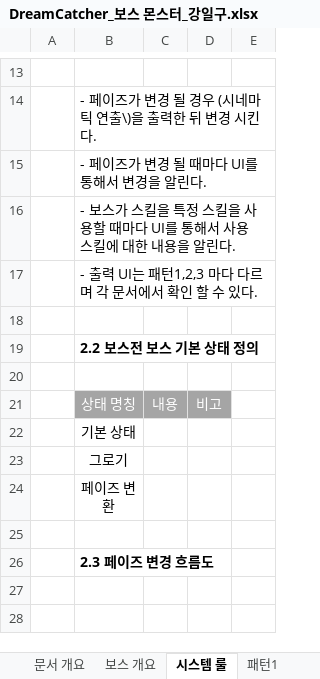
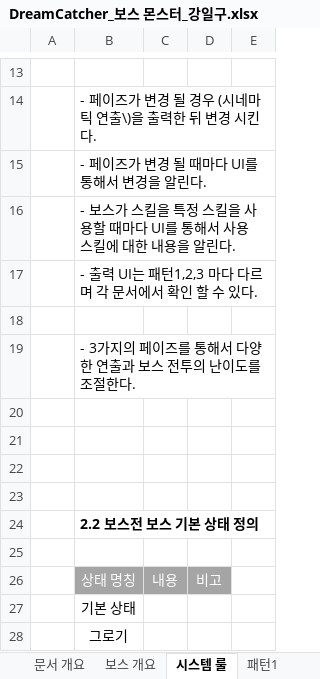
Before and after one commit to lalyns/MondayClass, an Excel workbook: Document/시스템 기획서/DreamCatcher_보스 몬스터_강일구.xlsx, sheet 시스템 룰, drawn as a sheet; only a part is shown, gaps mark what is left out; the shorter side is filled out with more unchanged rows; values as stored, in another font and other column widths than the file's, no borders; charts and pictures not drawn; the diff names each change by its address in the sheet, - before the commit and + after, or states it on an @@ line.

```diff
--- a/Document/시스템 기획서/DreamCatcher_보스 몬스터_강일구.xlsx (sheet 시스템 룰)
+++ b/Document/시스템 기획서/DreamCatcher_보스 몬스터_강일구.xlsx (sheet 시스템 룰)
+row 19:  | - 3가지의 페이즈를 통해서 다양한 연출과 보스 전투의 난이도를 조절한다.
+row 20: (empty)
+row 21: (empty)
+row 22: (empty)
+row 23: (empty)
```
Also changed, not shown: sheet 패턴5, charts or pictures.
